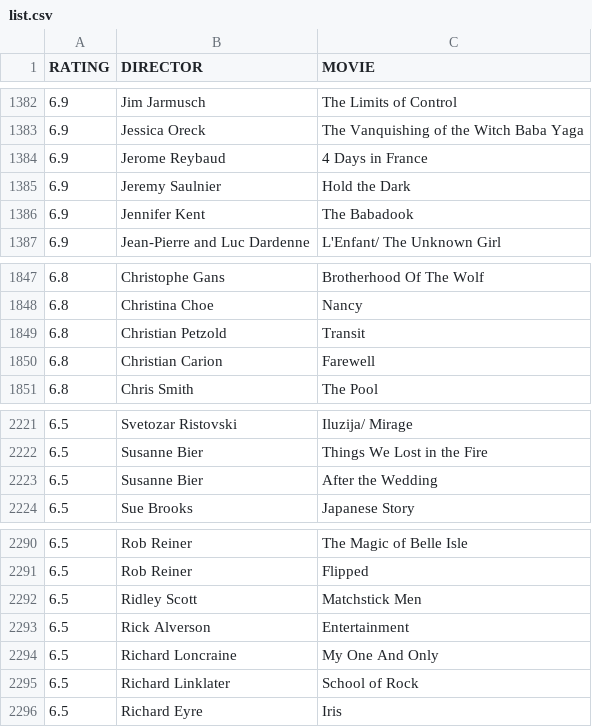
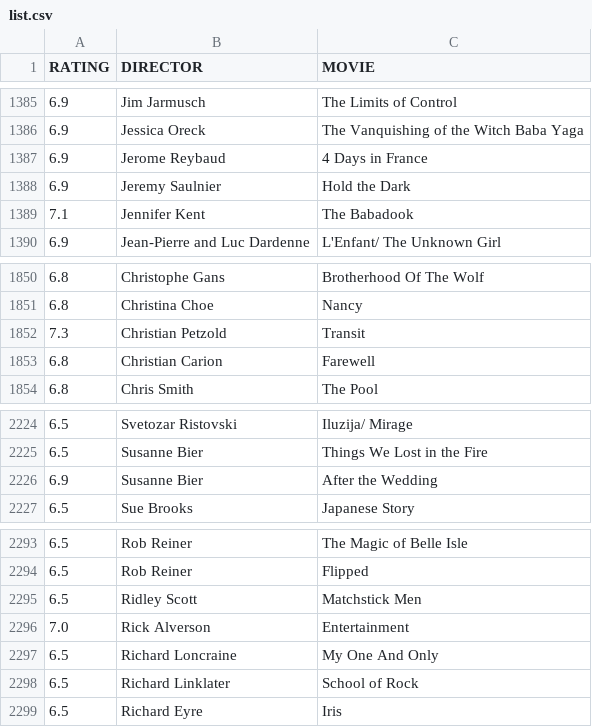
Before and after one commit to gammaray05/scarufficinema, a CSV file: list.csv, drawn as a sheet; only a part is shown, gaps mark what is left out; the diff covers the shown part only.

```diff
--- a/list.csv
+++ b/list.csv
@@ -1385,3 +1388,3 @@ RATING;DIRECTOR;MOVIE
 6.9;Jeremy Saulnier;Hold the Dark
-6.9;Jennifer Kent;The Babadook
+7.1;Jennifer Kent;The Babadook
 6.9;Jean-Pierre and Luc Dardenne;L'Enfant/ The Unknown Girl
@@ -1848,3 +1851,3 @@ RATING;DIRECTOR;MOVIE
 6.8;Christina Choe;Nancy
-6.8;Christian Petzold;Transit
+7.3;Christian Petzold;Transit
 6.8;Christian Carion;Farewell
@@ -2222,3 +2225,3 @@ RATING;DIRECTOR;MOVIE
 6.5;Susanne Bier;Things We Lost in the Fire
-6.5;Susanne Bier;After the Wedding
+6.9;Susanne Bier;After the Wedding
 6.5;Sue Brooks;Japanese Story
@@ -2292,3 +2295,3 @@ RATING;DIRECTOR;MOVIE
 6.5;Ridley Scott;Matchstick Men
-6.5;Rick Alverson;Entertainment
+7.0;Rick Alverson;Entertainment
 6.5;Richard Loncraine;My One And Only
```
Also changed, not shown: 4 added rows, 1 removed row and 7 edited cells elsewhere in this file.
